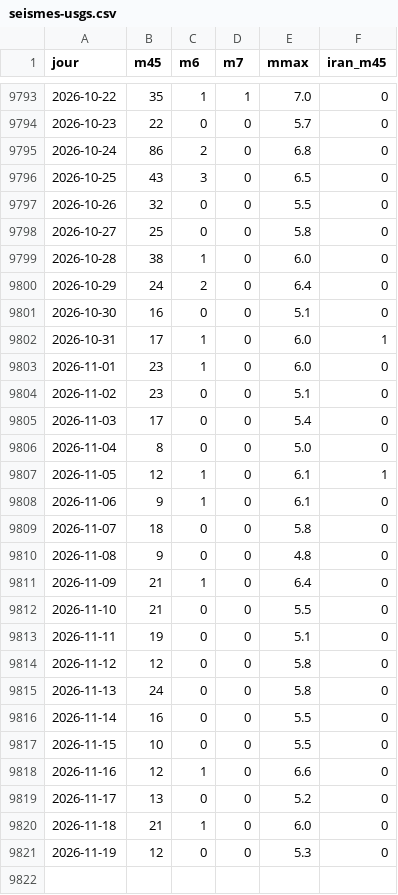
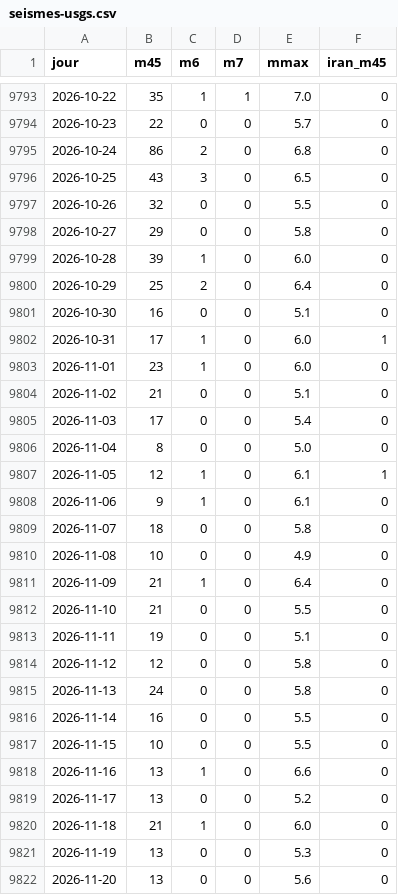
Before and after one commit to Othman-Benbrahim/metac-bot-template, a CSV file: registre/seismes-usgs.csv, drawn as a sheet; only a part is shown, gaps mark what is left out.

Commit message:
registre : séismes USGS du 2026-11-21

```diff
--- a/registre/seismes-usgs.csv
+++ b/registre/seismes-usgs.csv
@@ -9797,5 +9797,5 @@ jour,m45,m6,m7,mmax,iran_m45
 2026-10-26,32,0,0,5.5,0
-2026-10-27,25,0,0,5.8,0
-2026-10-28,38,1,0,6.0,0
-2026-10-29,24,2,0,6.4,0
+2026-10-27,29,0,0,5.8,0
+2026-10-28,39,1,0,6.0,0
+2026-10-29,25,2,0,6.4,0
 2026-10-30,16,0,0,5.1,0
@@ -9803,3 +9803,3 @@ jour,m45,m6,m7,mmax,iran_m45
 2026-11-01,23,1,0,6.0,0
-2026-11-02,23,0,0,5.1,0
+2026-11-02,21,0,0,5.1,0
 2026-11-03,17,0,0,5.4,0
@@ -9809,3 +9809,3 @@ jour,m45,m6,m7,mmax,iran_m45
 2026-11-07,18,0,0,5.8,0
-2026-11-08,9,0,0,4.8,0
+2026-11-08,10,0,0,4.9,0
 2026-11-09,21,1,0,6.4,0
@@ -9817,5 +9817,6 @@ jour,m45,m6,m7,mmax,iran_m45
 2026-11-15,10,0,0,5.5,0
-2026-11-16,12,1,0,6.6,0
+2026-11-16,13,1,0,6.6,0
 2026-11-17,13,0,0,5.2,0
 2026-11-18,21,1,0,6.0,0
-2026-11-19,12,0,0,5.3,0
+2026-11-19,13,0,0,5.3,0
+2026-11-20,13,0,0,5.6,0
```
